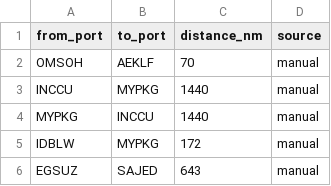
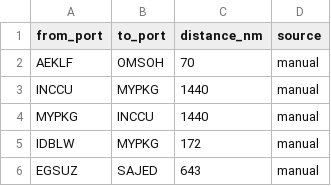
Before and after one commit to LeahLiuL/Schedule-Simulation, a CSV file: shipping_data/distances.csv, drawn as a sheet; only a part is shown.

Commit message:
Update distances.csv via Data Manager (2026-04-14)

```diff
--- a/shipping_data/distances.csv
+++ b/shipping_data/distances.csv
@@ -1,3 +1,3 @@
 from_port,to_port,distance_nm,source
-OMSOH,AEKLF,70,manual
+AEKLF,OMSOH,70,manual
 INCCU,MYPKG,1440,manual
```
